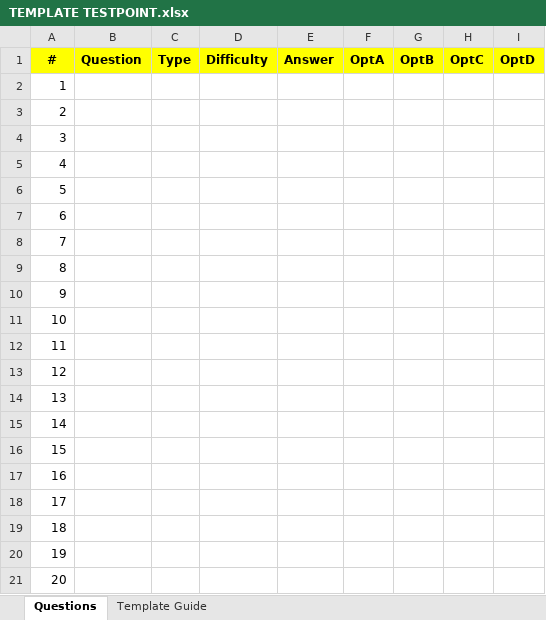
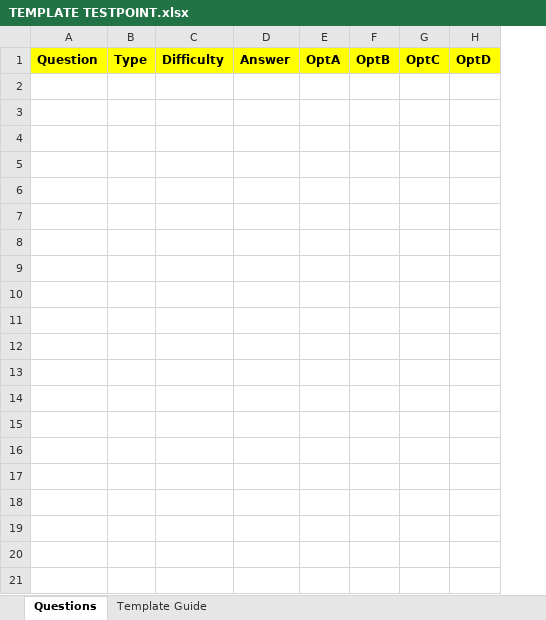
Before and after one commit to Dion8185/Final-Project-G7, an Excel workbook: testpoint/static/templates/TEMPLATE TESTPOINT.xlsx, sheet Questions, drawn as a sheet; only a part is shown; values as stored, in another font and other column widths than the file's, no borders; the diff covers the shown part only; the diff names each change by its address in the sheet, - before the commit and + after, or states it on an @@ line.

```diff
--- a/testpoint/static/templates/TEMPLATE TESTPOINT.xlsx (sheet Questions)
+++ b/testpoint/static/templates/TEMPLATE TESTPOINT.xlsx (sheet Questions)
-column A, row 1: #
-row 2: 1
-row 3: 2
-row 4: 3
-row 5: 4
-row 6: 5
-row 7: 6
-row 8: 7
-row 9: 8
-row 10: 9
-row 11: 10
-row 12: 11
-row 13: 12
-row 14: 13
-row 15: 14
-row 16: 15
-row 17: 16
-row 18: 17
-row 19: 18
-row 20: 19
-row 21: 20
```
Also changed, not shown: 480 removed rows elsewhere in this sheet, 2 other files.
